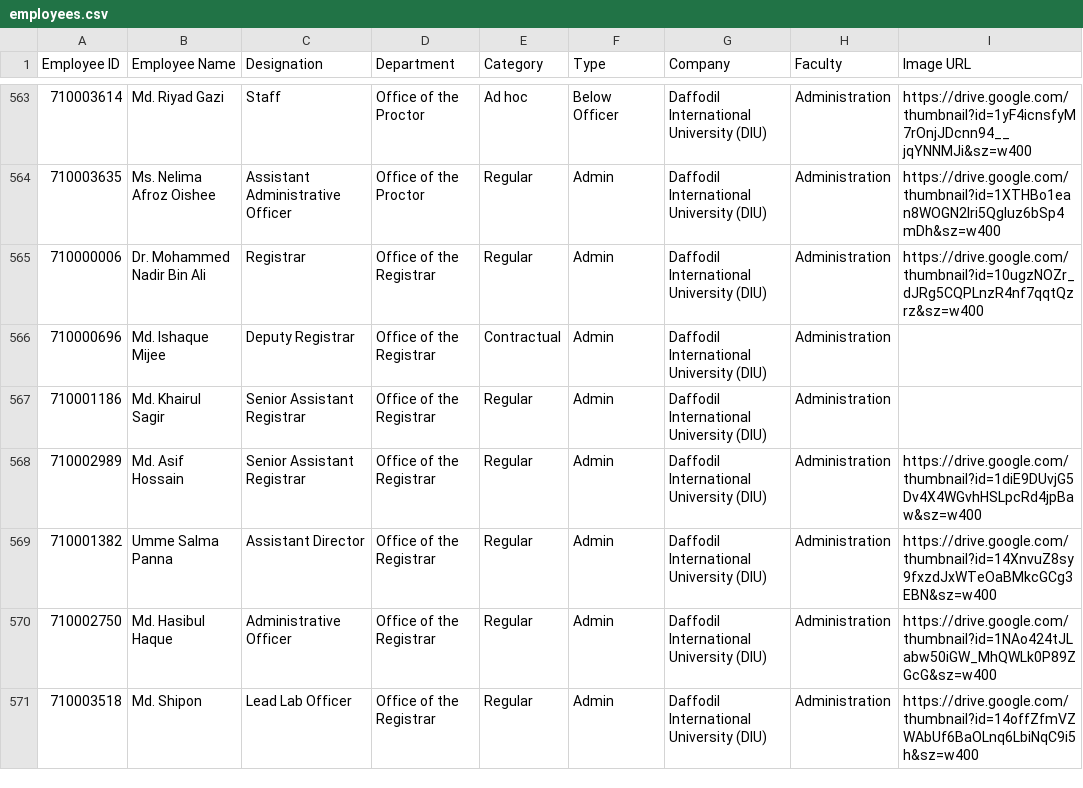
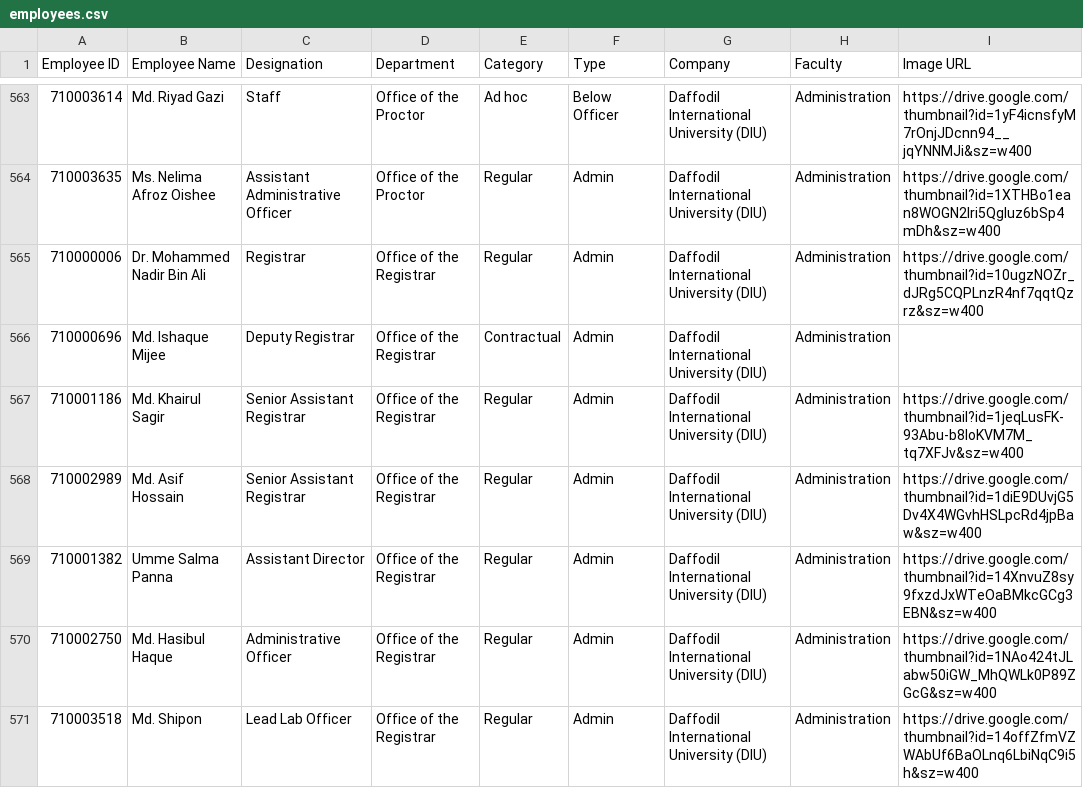
Before and after one commit to hroffice8/daffodil-feedback, a CSV file: employees.csv, drawn as a sheet; only a part is shown, gaps mark what is left out.

```diff
--- a/employees.csv
+++ b/employees.csv
@@ -566,3 +566,3 @@ Employee ID,Employee Name,Designation,Department,Category,Type,Company,Faculty,I
 710000696,Md. Ishaque Mijee,Deputy Registrar,Office of the Registrar,Contractual,Admin,Daffodil International University (DIU),Administration,
-710001186,Md. Khairul Sagir,Senior Assistant Registrar,Office of the Registrar,Regular,Admin,Daffodil International University (DIU),Administration,
+710001186,Md. Khairul Sagir,Senior Assistant Registrar,Office of the Registrar,Regular,Admin,Daffodil International University (DIU),Administration,https://drive.google.com/thumbnail?id=1jeqLusFK-93Abu-b8loKVM7M_tq7XFJv&sz=w400
 710002989,Md. Asif Hossain,Senior Assistant Registrar,Office of the Registrar,Regular,Admin,Daffodil International University (DIU),Administration,https://drive.google.com/thumbnail?id=1diE9DUvjG5Dv4X4WGvhHSLpcRd4jpBaw&sz=w400
```
